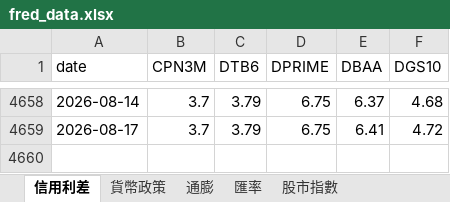
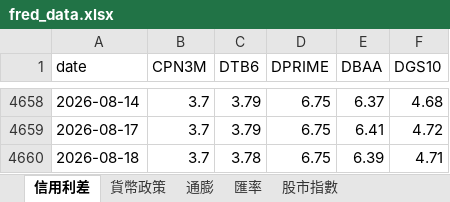
Before and after one commit to aqzpihe/Stock_King, an Excel workbook: 1-大環境/data/fred_data.xlsx, sheet 信用利差, drawn as a sheet; only a part is shown, gaps mark what is left out; values as stored, in another font and other column widths than the file's, no borders; the diff names each change by its address in the sheet, - before the commit and + after, or states it on an @@ line.

```diff
--- a/1-大環境/data/fred_data.xlsx (sheet 信用利差)
+++ b/1-大環境/data/fred_data.xlsx (sheet 信用利差)
+row 4660: 2026-08-18 | 3.7 | 3.78 | 6.75 | 6.39 | 4.71
```
Also changed, not shown: sheet 利率與殖利率, sheet 淨流動性, sheet 股市指數, sheet 貨幣政策, sheet 衰退預警, 1-大環境/data/indices_data.xlsx.
